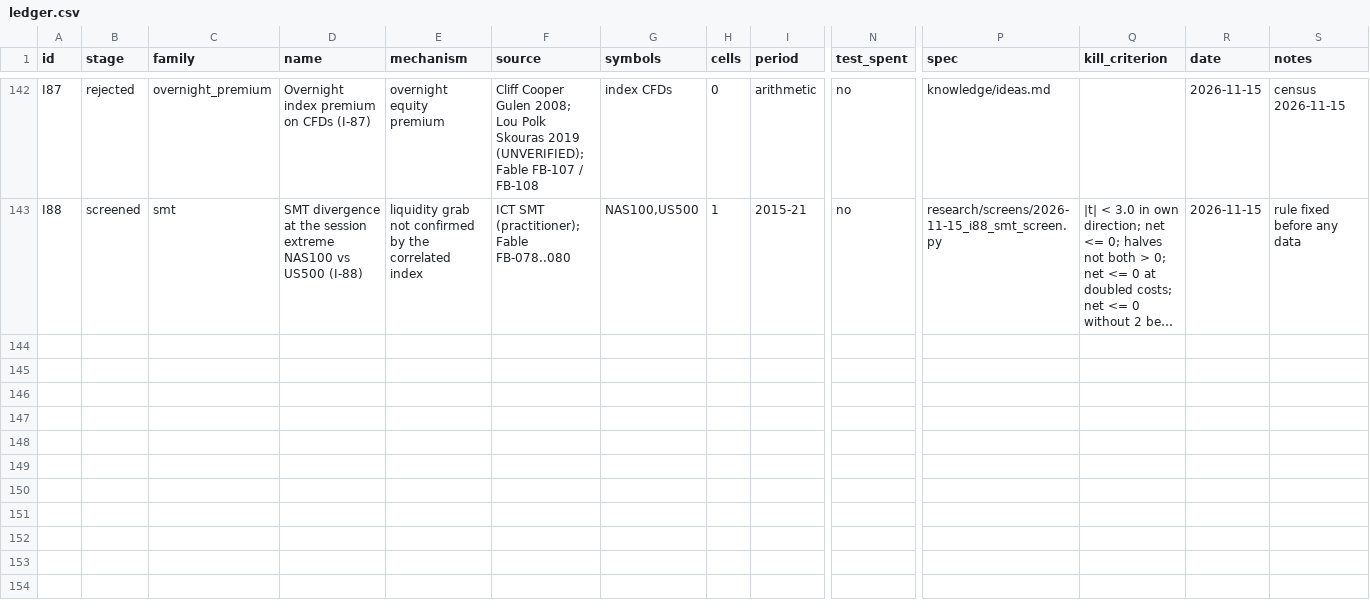
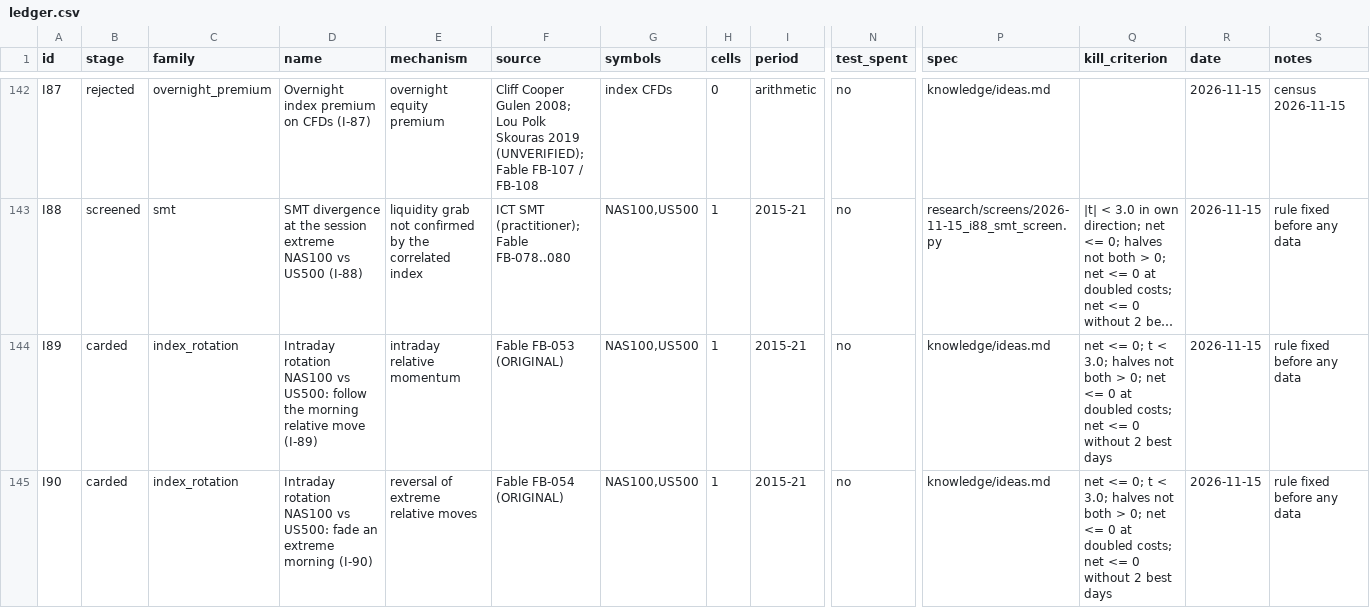
Before and after one commit to hslu-jwn/claude-backtester_V2, a CSV file: research/ledger.csv, drawn as a sheet; only a part is shown, gaps mark what is left out; long unchanged cells end in …; rows hold the shown columns only; the diff names each change by its address in the sheet, - before the commit and + after, or states it on an @@ line.

```diff
--- a/research/ledger.csv
+++ b/research/ledger.csv
+row 144: I89 | carded | index_rotation | Intraday rotation NAS100 vs US500: follow the morning relative move (I-89) | intraday relative momentum | Fable FB-053 (ORIGINAL) | NAS100,US500 | 1 | 2015-21 | no | knowledge/ideas.md | net <= 0; t < 3.0; halves not both > 0; net <= 0 at doubled costs; net <= 0 without 2 best days | 2026-11-15 | rule fixed before any data
+row 145: I90 | carded | index_rotation | Intraday rotation NAS100 vs US500: fade an extreme morning (I-90) | reversal of extreme relative moves | Fable FB-054 (ORIGINAL) | NAS100,US500 | 1 | 2015-21 | no | knowledge/ideas.md | net <= 0; t < 3.0; halves not both > 0; net <= 0 at doubled costs; net <= 0 without 2 best days | 2026-11-15 | rule fixed before any data
```
Also changed, not shown: 1 other file.
